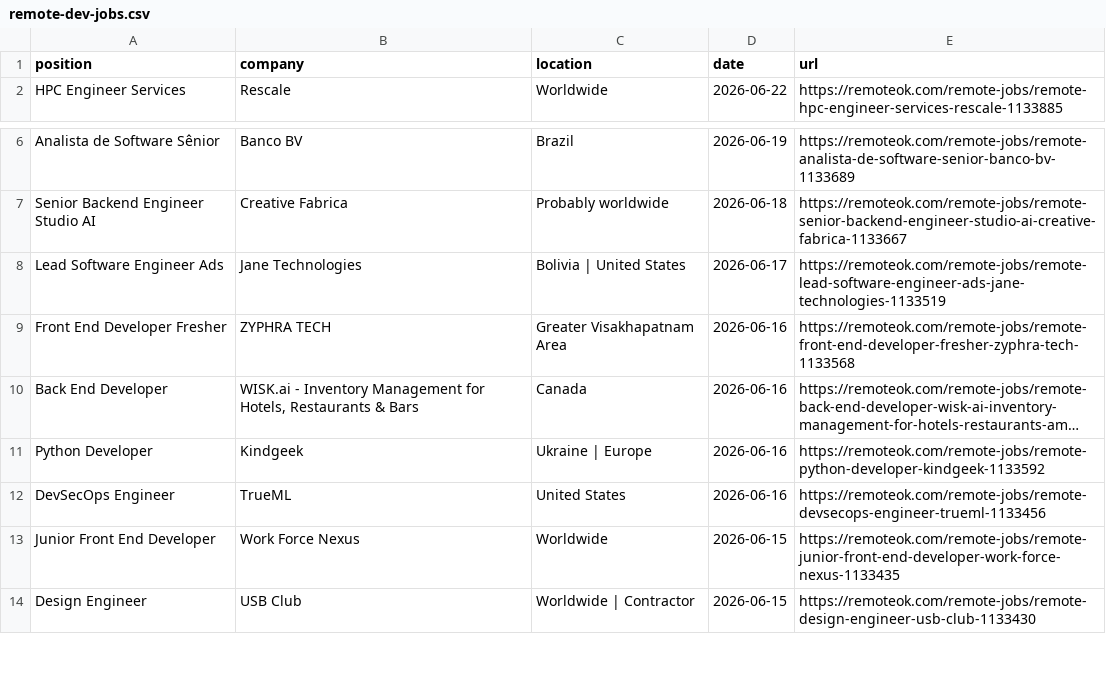
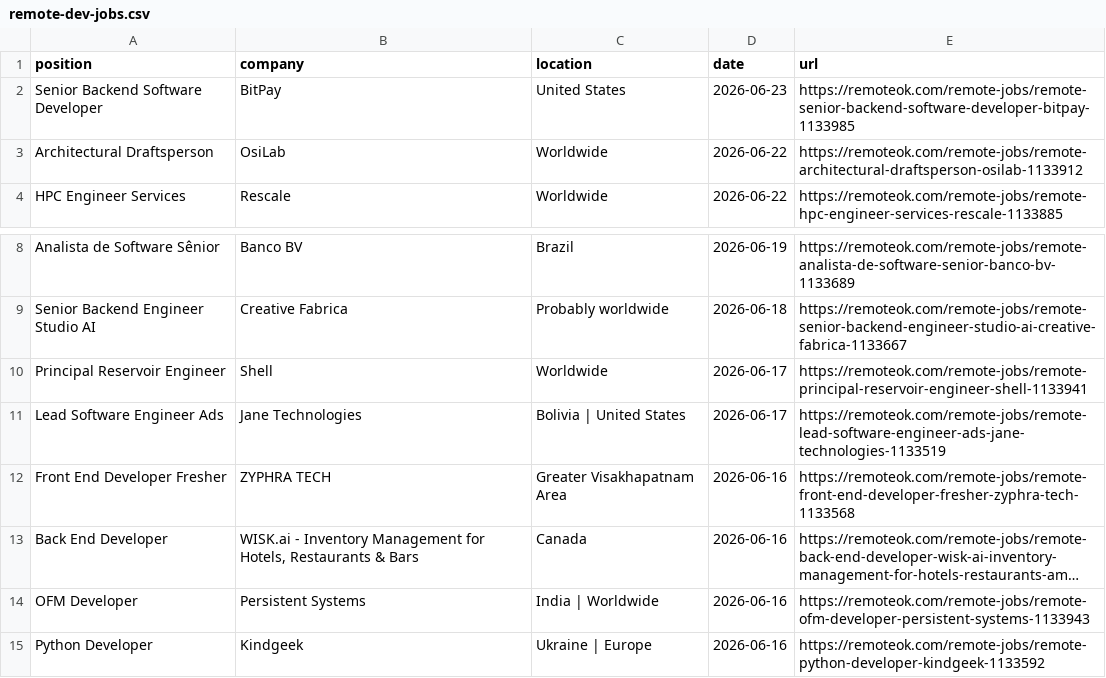
Before and after one commit to PuriphatXXVII/jobradar-ai, a CSV file: remote-dev-jobs.csv, drawn as a sheet; only a part is shown, gaps mark what is left out; the shorter side is filled out with more unchanged rows; long unchanged cells end in …; the diff covers the shown part only; the diff names each change by its address in the sheet, - before the commit and + after, or states it on an @@ line.

```diff
--- a/remote-dev-jobs.csv
+++ b/remote-dev-jobs.csv
+row 2: Senior Backend Software Developer | BitPay | United States | 2026-06-23 | https://remoteok.com/remote-jobs/remote-senior-backend-software-developer-bitpay-1133985
+row 3: Architectural Draftsperson | OsiLab | Worldwide | 2026-06-22 | https://remoteok.com/remote-jobs/remote-architectural-draftsperson-osilab-1133912
+row 10: Principal Reservoir Engineer | Shell | Worldwide | 2026-06-17 | https://remoteok.com/remote-jobs/remote-principal-reservoir-engineer-shell-1133941
+row 14: OFM Developer | Persistent Systems | India | Worldwide | 2026-06-16 | https://remoteok.com/remote-jobs/remote-ofm-developer-persistent-systems-1133943
```
Also changed, not shown: 1 added row and 29 removed rows elsewhere in this file, 3 other files.
